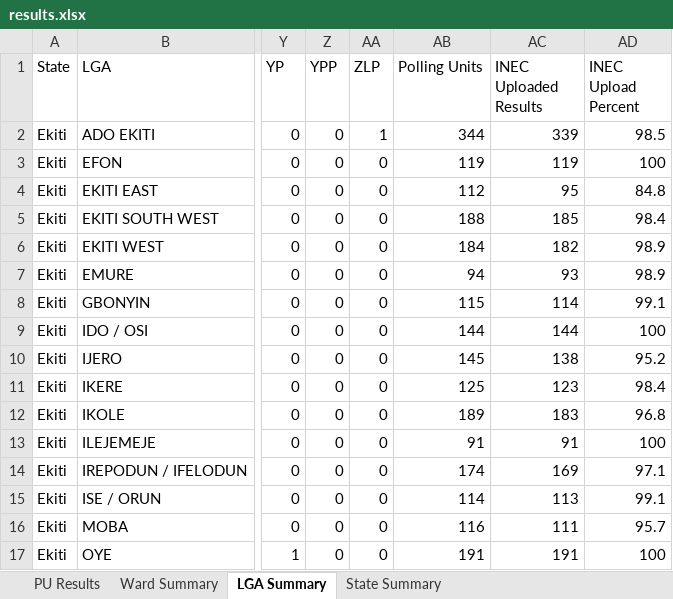
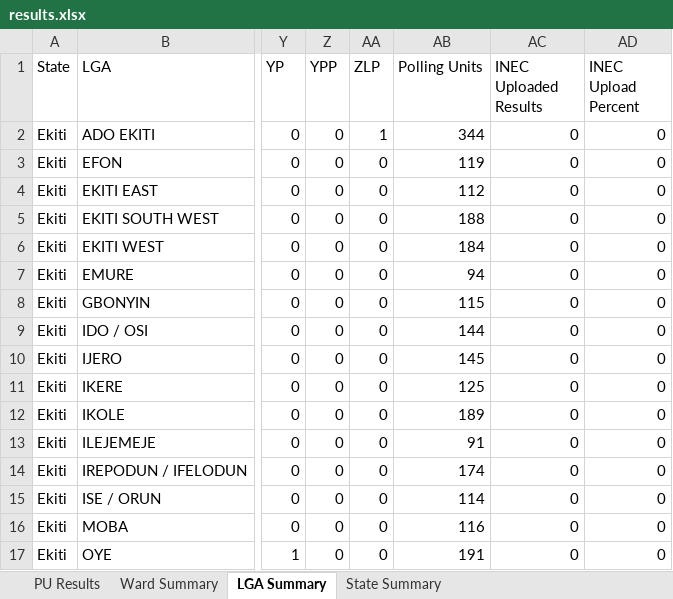
Before and after one commit to africadatawarehouse-netizen/inec-state-pull, an Excel workbook: output/Ekiti/results.xlsx, sheet LGA Summary, drawn as a sheet; only a part is shown, gaps mark what is left out; values as stored, in another font and other column widths than the file's, no borders; the diff names each change by its address in the sheet, - before the commit and + after, or states it on an @@ line.

```diff
--- a/output/Ekiti/results.xlsx (sheet LGA Summary)
+++ b/output/Ekiti/results.xlsx (sheet LGA Summary)
-AC2 (INEC Uploaded Results): 339
+AC2 (INEC Uploaded Results): 0
-AD2 (INEC Upload Percent): 98.5
+AD2 (INEC Upload Percent): 0
-AC3 (INEC Uploaded Results): 119
+AC3 (INEC Uploaded Results): 0
-AD3 (INEC Upload Percent): 100
+AD3 (INEC Upload Percent): 0
-AC4 (INEC Uploaded Results): 95
+AC4 (INEC Uploaded Results): 0
-AD4 (INEC Upload Percent): 84.8
+AD4 (INEC Upload Percent): 0
-AC5 (INEC Uploaded Results): 185
+AC5 (INEC Uploaded Results): 0
-AD5 (INEC Upload Percent): 98.4
+AD5 (INEC Upload Percent): 0
-AC6 (INEC Uploaded Results): 182
+AC6 (INEC Uploaded Results): 0
-AD6:AD7 (INEC Upload Percent): 98.9
+AD6:AD7 (INEC Upload Percent): 0
-AC7 (INEC Uploaded Results): 93
+AC7 (INEC Uploaded Results): 0
-AC8 (INEC Uploaded Results): 114
+AC8 (INEC Uploaded Results): 0
-AD8 (INEC Upload Percent): 99.1
+AD8 (INEC Upload Percent): 0
-AC9 (INEC Uploaded Results): 144
+AC9 (INEC Uploaded Results): 0
-AD9 (INEC Upload Percent): 100
+AD9 (INEC Upload Percent): 0
-AC10 (INEC Uploaded Results): 138
+AC10 (INEC Uploaded Results): 0
-AD10 (INEC Upload Percent): 95.2
+AD10 (INEC Upload Percent): 0
-AC11 (INEC Uploaded Results): 123
+AC11 (INEC Uploaded Results): 0
-AD11 (INEC Upload Percent): 98.4
+AD11 (INEC Upload Percent): 0
-AC12 (INEC Uploaded Results): 183
+AC12 (INEC Uploaded Results): 0
-AD12 (INEC Upload Percent): 96.8
+AD12 (INEC Upload Percent): 0
-AC13 (INEC Uploaded Results): 91
+AC13 (INEC Uploaded Results): 0
-AD13 (INEC Upload Percent): 100
+AD13 (INEC Upload Percent): 0
-AC14 (INEC Uploaded Results): 169
+AC14 (INEC Uploaded Results): 0
-AD14 (INEC Upload Percent): 97.1
+AD14 (INEC Upload Percent): 0
-AC15 (INEC Uploaded Results): 113
+AC15 (INEC Uploaded Results): 0
-AD15 (INEC Upload Percent): 99.1
+AD15 (INEC Upload Percent): 0
-AC16 (INEC Uploaded Results): 111
+AC16 (INEC Uploaded Results): 0
-AD16 (INEC Upload Percent): 95.7
+AD16 (INEC Upload Percent): 0
-AC17 (INEC Uploaded Results): 191
+AC17 (INEC Uploaded Results): 0
-AD17 (INEC Upload Percent): 100
+AD17 (INEC Upload Percent): 0
```
Also changed, not shown: sheet State Summary, output/Enugu/results.xlsx, output/Kano/results.xlsx, 14 other files.
